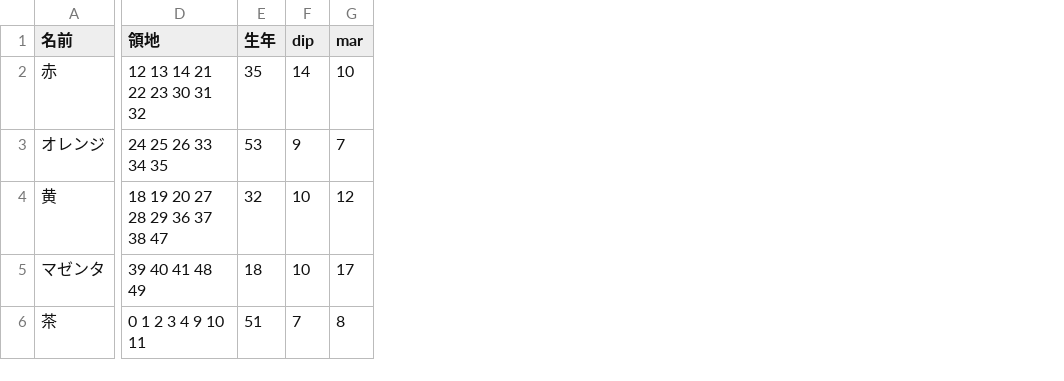
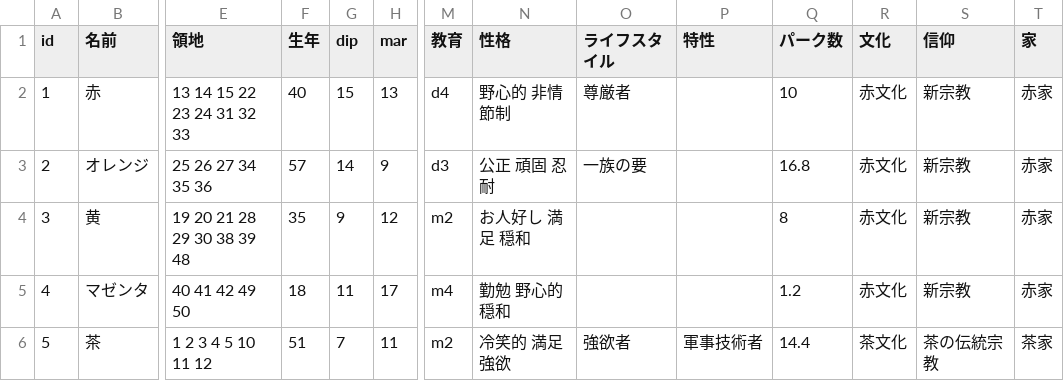
Before and after one commit to k-mitani/ck3sim, a CSV file: Characters.csv, drawn as a sheet; only a part is shown, gaps mark what is left out; addresses are those after the commit; the diff covers the shown part only; the diff names each change by its address in the sheet, - before the commit and + after, or states it on an @@ line.

```diff
--- a/Characters.csv
+++ b/Characters.csv
+column A (id), rows 2-6: 1 | 2 | 3 | 4 | 5
+column M (教育), rows 2-6: d4 | d3 | m2 | m4 | m2
+column N (性格), rows 2-6: 野心的 非情 節制 | 公正 頑固 忍耐 | お人好し 満足 穏和 | 勤勉 野心的 穏和 | 冷笑的 満足 強欲
+column O (ライフスタイル), rows 2-6: 尊厳者 | 一族の要 |  |  | 強欲者
+column P (特性), row 6: 軍事技術者
+column Q (パーク数), rows 2-6: 10 | 16.8 | 8 | 1.2 | 14.4
+column R (文化), rows 2-6: 赤文化 | 赤文化 | 赤文化 | 赤文化 | 茶文化
+column S (信仰), rows 2-6: 新宗教 | 新宗教 | 新宗教 | 新宗教 | 茶の伝統宗教
+column T (家), rows 2-6: 赤家 | 赤家 | 赤家 | 赤家 | 茶家
-E2 (領地): 12 13 14 21 22 23 30 31 32
+E2 (領地): 13 14 15 22 23 24 31 32 33
-F2 (生年): 35
+F2 (生年): 40
-G2 (dip): 14
+G2 (dip): 15
-H2 (mar): 10
+H2 (mar): 13
-E3 (領地): 24 25 26 33 34 35
+E3 (領地): 25 26 27 34 35 36
-F3 (生年): 53
+F3 (生年): 57
-G3 (dip): 9
+G3 (dip): 14
-H3 (mar): 7
+H3 (mar): 9
-E4 (領地): 18 19 20 27 28 29 36 37 38 47
+E4 (領地): 19 20 21 28 29 30 38 39 48
-F4 (生年): 32
+F4 (生年): 35
-G4 (dip): 10
+G4 (dip): 9
-E5 (領地): 39 40 41 48 49
+E5 (領地): 40 41 42 49 50
-G5 (dip): 10
+G5 (dip): 11
-E6 (領地): 0 1 2 3 4 9 10 11
+E6 (領地): 1 2 3 4 5 10 11 12
-H6 (mar): 8
+H6 (mar): 11
```
Also changed, not shown: 29 edited cells elsewhere in this file, Areas.csv, 7 other files.
